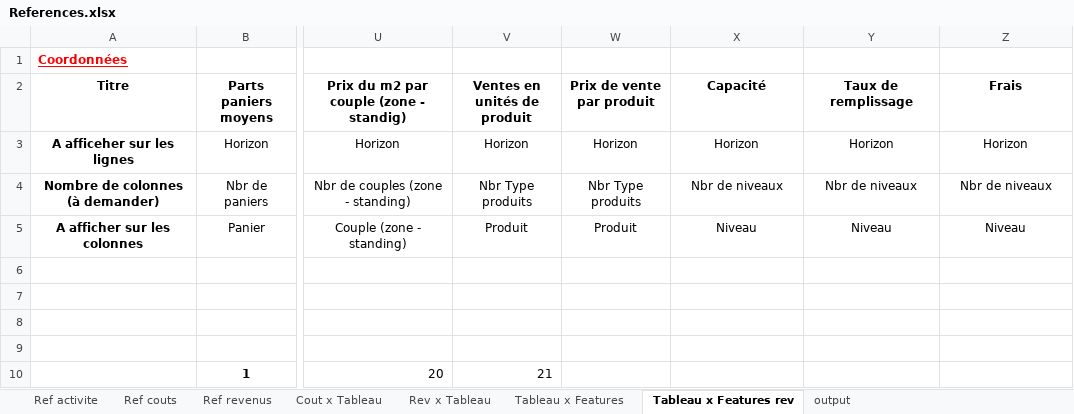
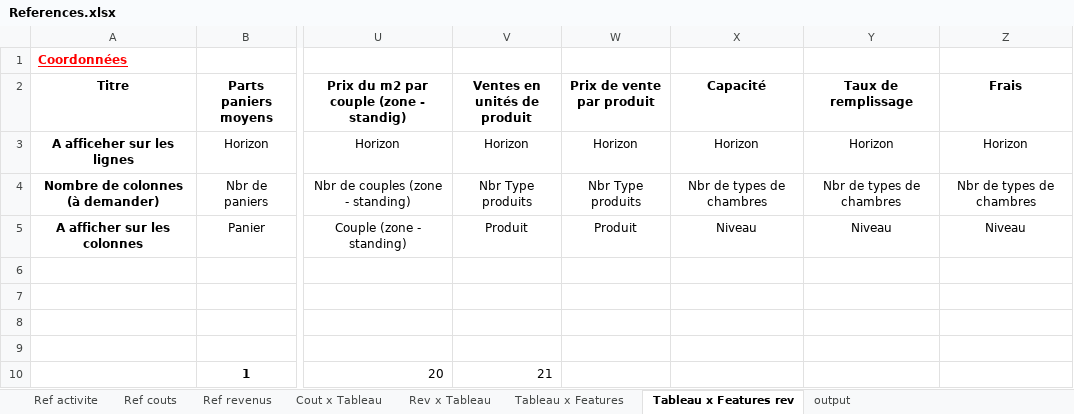
Before and after one commit to theblackhawk3/Antofagasta, an Excel workbook: module classe projet/ModulePrincipal/References.xlsx, sheet Tableau x Features rev, drawn as a sheet; only a part is shown, gaps mark what is left out; values as stored, in another font and other column widths than the file's, no borders; the diff names each change by its address in the sheet, - before the commit and + after, or states it on an @@ line.

```diff
--- a/module classe projet/ModulePrincipal/References.xlsx (sheet Tableau x Features rev)
+++ b/module classe projet/ModulePrincipal/References.xlsx (sheet Tableau x Features rev)
-X4 (Capacité): Nbr de niveaux
+X4 (Capacité): Nbr de types de chambres
-Y4 (Taux de remplissage): Nbr de niveaux
+Y4 (Taux de remplissage): Nbr de types de chambres
-Z4 (Frais): Nbr de niveaux
+Z4 (Frais): Nbr de types de chambres
```
Also changed, not shown: sheet Tableau x Features, module classe projet/ModulePrincipal/CPC.xlsx, module classe projet/ModulePrincipal/Parametres.xlsx, 2 other files.
